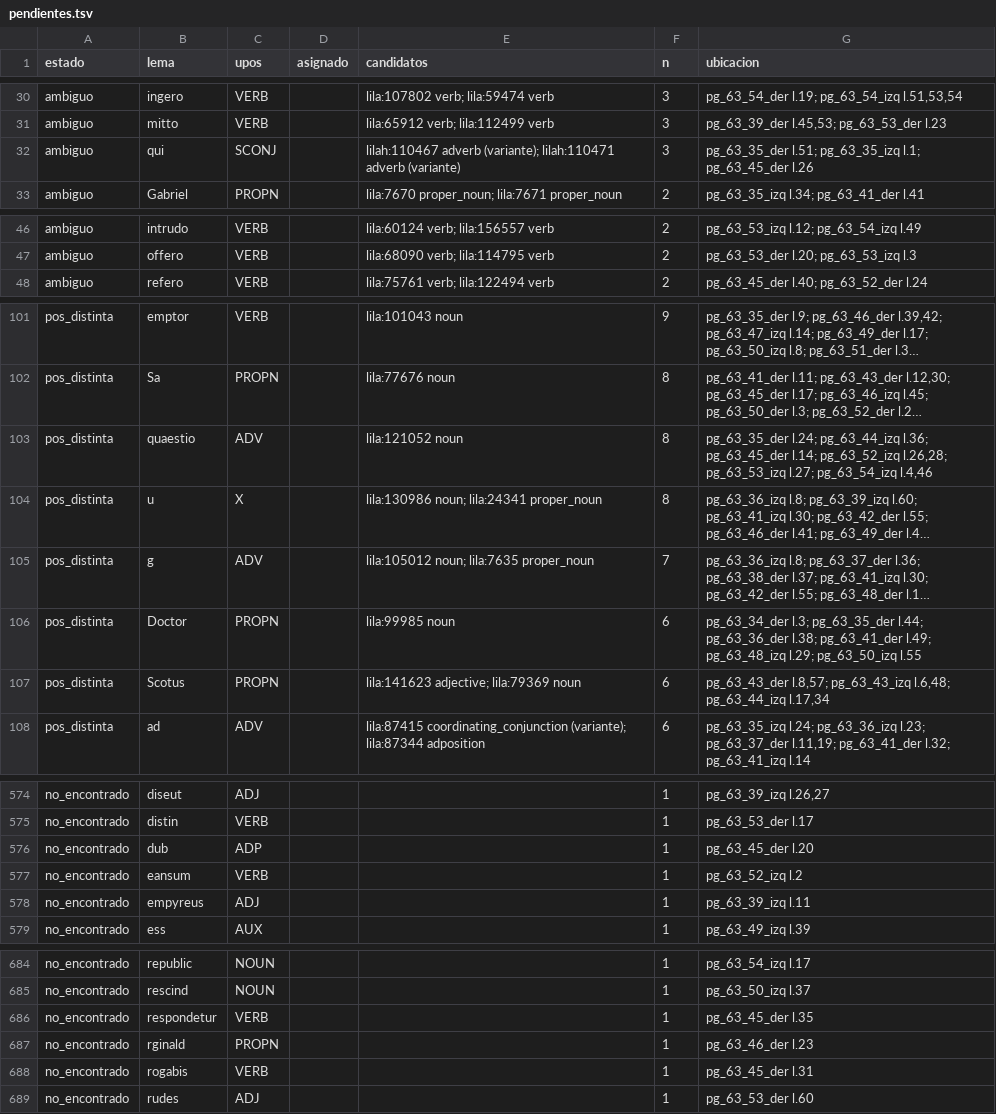
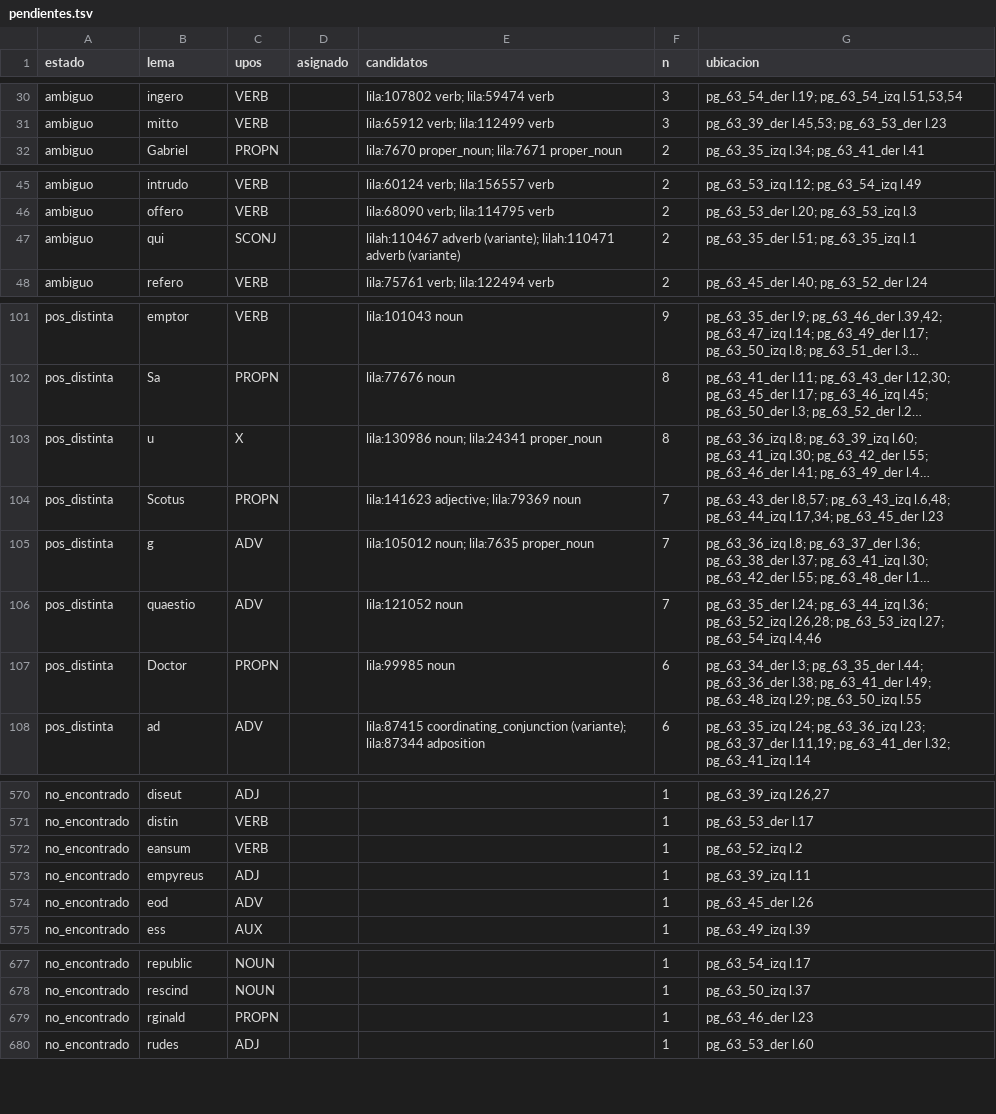
Before and after one commit to afvial/onate, a TSV file: lila/pendientes.tsv, drawn as a sheet; only a part is shown, gaps mark what is left out; long unchanged cells end in …; removed rows and columns are numbered as before the commit, all else as after; the diff covers the shown part only; the diff names each change by its address in the sheet, - before the commit and + after, or states it on an @@ line.

```diff
--- a/lila/pendientes.tsv
+++ b/lila/pendientes.tsv
-row 32: ambiguo | qui | SCONJ |  | lilah:110467 adverb (variante); lilah:110471 adverb (variante) | 3 | pg_63_35_der l.51; pg_63_35_izq l.1; pg_63_45_der l.26
+row 47: ambiguo | qui | SCONJ |  | lilah:110467 adverb (variante); lilah:110471 adverb (variante) | 2 | pg_63_35_der l.51; pg_63_35_izq l.1
-row 103: pos_distinta | quaestio | ADV |  | lila:121052 noun | 8 | pg_63_35_der l.24; pg_63_44_izq l.36; pg_63_45_der l.14; pg_63_52_izq l.26,28; pg_63_53_izq l.27; pg_63_54_izq l.4,46
+row 104: pos_distinta | Scotus | PROPN |  | lila:141623 adjective; lila:79369 noun | 7 | pg_63_43_der l.8,57; pg_63_43_izq l.6,48; pg_63_44_izq l.17,34; pg_63_45_der l.23
+row 106: pos_distinta | quaestio | ADV |  | lila:121052 noun | 7 | pg_63_35_der l.24; pg_63_44_izq l.36; pg_63_52_izq l.26,28; pg_63_53_izq l.27; pg_63_54_izq l.4,46
-row 107: pos_distinta | Scotus | PROPN |  | lila:141623 adjective; lila:79369 noun | 6 | pg_63_43_der l.8,57; pg_63_43_izq l.6,48; pg_63_44_izq l.17,34
-row 576: no_encontrado | dub | ADP |  |  | 1 | pg_63_45_der l.20
+row 574: no_encontrado | eod | ADV |  |  | 1 | pg_63_45_der l.26
-row 686: no_encontrado | respondetur | VERB |  |  | 1 | pg_63_45_der l.35
-row 688: no_encontrado | rogabis | VERB |  |  | 1 | pg_63_45_der l.31
```
Also changed, not shown: 3 added rows, 11 removed rows and 7 edited cells elsewhere in this file, lila/paginas/pg_63_45_der.tsv, 10 other files.
